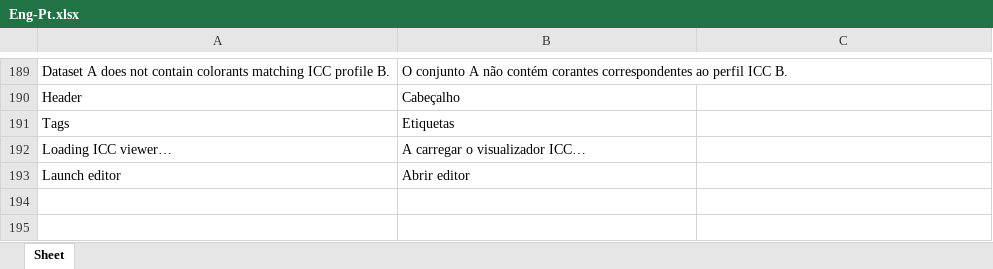
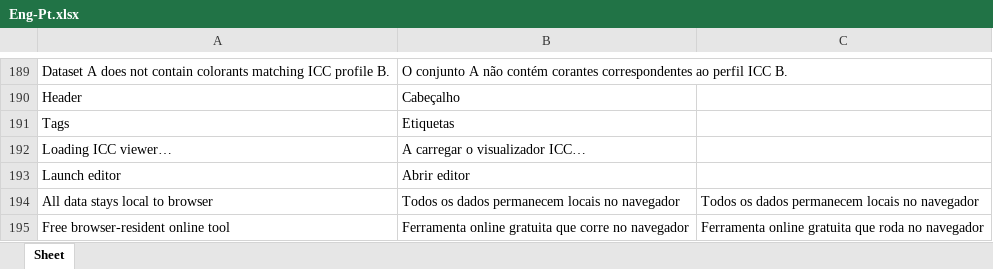
Before and after one commit to colourbill-ctrl/chardata, an Excel workbook: translations/Eng-Pt.xlsx, sheet Sheet, drawn as a sheet; only a part is shown, gaps mark what is left out; values as stored, in another font and other column widths than the file's, no borders; the diff names each change by its address in the sheet, - before the commit and + after, or states it on an @@ line.

Commit message:
Add page title + "data stays local" hint with translations
- New page heading "Chardata Viewer" with subtitle "Free browser-resident
  online tool" above the Explore/Compare segment row.
- New right-aligned, light-yellow note "All data stays local to browser"
  under the existing drop hint in each panel's empty state, with
  vertical spacing so it doesn't blur into the drop hint.
- Translated app_subtitle and local_only_note across all 11 non-EN
  locales; appended matching rows to each translations/Eng-*.xlsx
  (preserving existing translator content).
- MANUAL.md intro now explicitly notes "no upload to any server"; help.html
  regenerated by the pre-commit hook.
- Dark-mode tweaks for the new title (#e0e0e0) and the yellow note
  (#d4b85a) so they read against the dark background.

```diff
--- a/translations/Eng-Pt.xlsx (sheet Sheet)
+++ b/translations/Eng-Pt.xlsx (sheet Sheet)
+row 194: All data stays local to browser | Todos os dados permanecem locais no navegador | Todos os dados permanecem locais no navegador
+row 195: Free browser-resident online tool | Ferramenta online gratuita que corre no navegador | Ferramenta online gratuita que roda no navegador
```
Also changed, not shown: translations/Eng-Es.xlsx, translations/Eng-Fr.xlsx, 9 other files.
